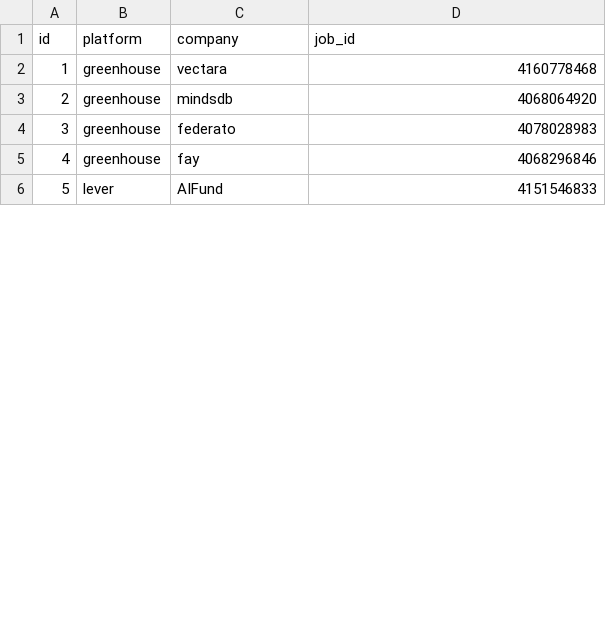
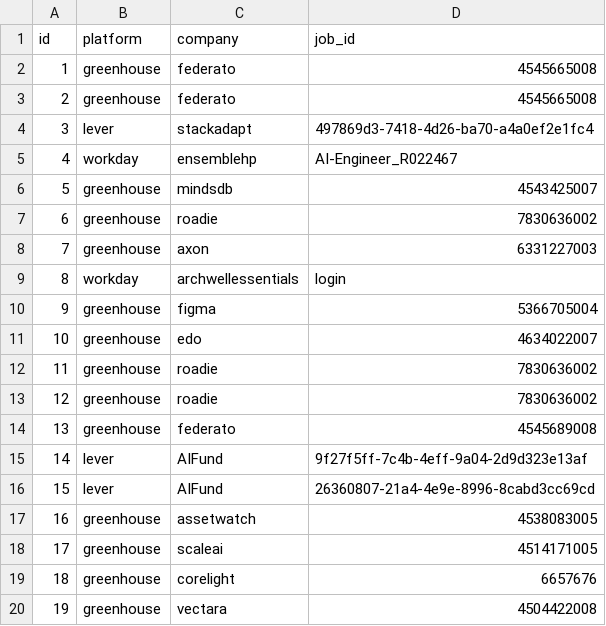
Before and after one commit to WhiteboxHub/WhiteboxHub-linkedin_jobs_with_vendors_extract, a CSV file: output/linkedin_jobs_date_time.csv, drawn as a sheet; only a part is shown; removed rows and columns are numbered as before the commit, all else as after; the diff covers the shown part only; the diff names each change by its address in the sheet, - before the commit and + after, or states it on an @@ line.

Commit message:
updated job id for all platforms

```diff
--- a/output/linkedin_jobs_date_time.csv
+++ b/output/linkedin_jobs_date_time.csv
-C2 (company): vectara
+C2 (company): federato
-D2 (job_id): 4160778468
+D2 (job_id): 4545665008
+row 3: 2 | greenhouse | federato | 4545665008
+row 4: 3 | lever | stackadapt | 497869d3-7418-4d26-ba70-a4a0ef2e1fc4
+row 5: 4 | workday | ensemblehp | AI-Engineer_R022467
@@ column A (id) renumbered between rows 6 and 35 @@
-D6 (job_id): 4068064920
+D6 (job_id): 4543425007
+row 7: 6 | greenhouse | roadie | 7830636002
+row 8: 7 | greenhouse | axon | 6331227003
+row 9: 8 | workday | archwellessentials | login
+row 10: 9 | greenhouse | figma | 5366705004
+row 11: 10 | greenhouse | edo | 4634022007
+row 12: 11 | greenhouse | roadie | 7830636002
+row 13: 12 | greenhouse | roadie | 7830636002
-D14 (job_id): 4078028983
+D14 (job_id): 4545689008
-row 5: 4 | greenhouse | fay | 4068296846
+row 15: 14 | lever | AIFund | 9f27f5ff-7c4b-4eff-9a04-2d9d323e13af
-D16 (job_id): 4151546833
+D16 (job_id): 26360807-21a4-4e9e-8996-8cabd3cc69cd
+row 17: 16 | greenhouse | assetwatch | 4538083005
+row 18: 17 | greenhouse | scaleai | 4514171005
+row 19: 18 | greenhouse | corelight | 6657676
+row 20: 19 | greenhouse | vectara | 4504422008
```
Also changed, not shown: 9 added rows, 4 removed rows and 12 edited cells elsewhere in this file, 1 other file.
